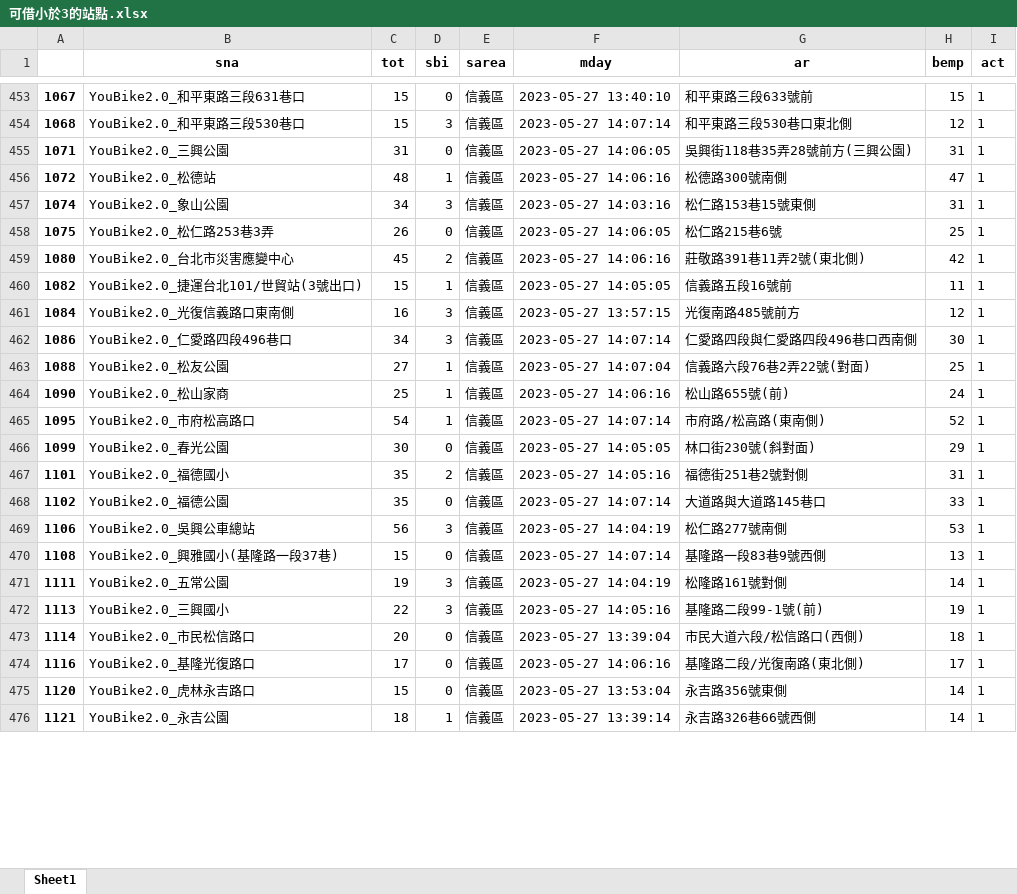
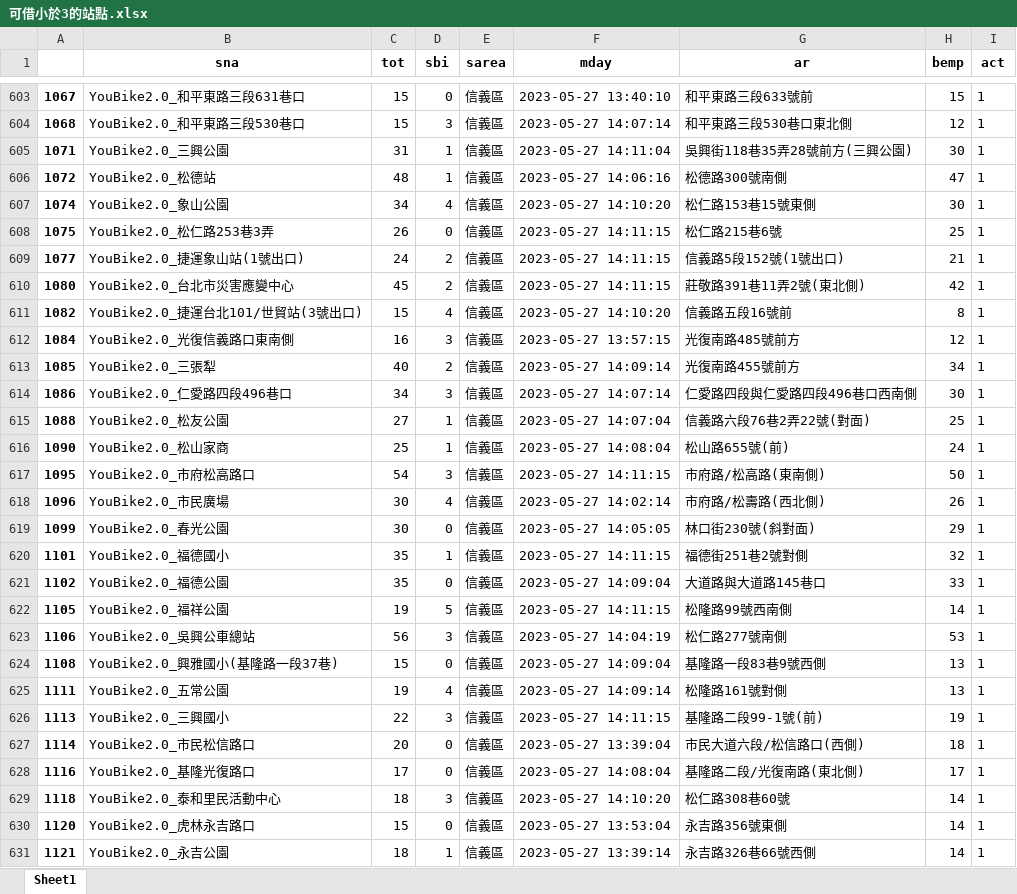
Before and after one commit to kwenchou/__112_python_flask__finished, an Excel workbook: 可借小於3的站點.xlsx, sheet Sheet1, drawn as a sheet; only a part is shown, gaps mark what is left out; values as stored, in another font and other column widths than the file's, no borders; addresses are those after the commit; the diff covers the shown part only; the diff names each change by its address in the sheet, - before the commit and + after, or states it on an @@ line.

```diff
--- a/可借小於3的站點.xlsx (sheet Sheet1)
+++ b/可借小於3的站點.xlsx (sheet Sheet1)
-D605 (sbi): 0
+D605 (sbi): 1
-F605 (mday): 2023-05-27 14:06:05
+F605 (mday): 2023-05-27 14:11:04
-H605 (bemp): 31
+H605 (bemp): 30
-D607 (sbi): 3
+D607 (sbi): 4
-F607 (mday): 2023-05-27 14:03:16
+F607 (mday): 2023-05-27 14:10:20
-H607 (bemp): 31
+H607 (bemp): 30
-F608 (mday): 2023-05-27 14:06:05
+F608 (mday): 2023-05-27 14:11:15
+row 609: 1077 | YouBike2.0_捷運象山站(1號出口) | 24 | 2 | 信義區 | 2023-05-27 14:11:15 | 信義路5段152號(1號出口) | 21 | 1
-F610 (mday): 2023-05-27 14:06:16
+F610 (mday): 2023-05-27 14:11:15
-D611 (sbi): 1
+D611 (sbi): 4
-F611 (mday): 2023-05-27 14:05:05
+F611 (mday): 2023-05-27 14:10:20
-H611 (bemp): 11
+H611 (bemp): 8
+row 613: 1085 | YouBike2.0_三張犁 | 40 | 2 | 信義區 | 2023-05-27 14:09:14 | 光復南路455號前方 | 34 | 1
-F616 (mday): 2023-05-27 14:06:16
+F616 (mday): 2023-05-27 14:08:04
-D617 (sbi): 1
+D617 (sbi): 3
-F617 (mday): 2023-05-27 14:07:14
+F617 (mday): 2023-05-27 14:11:15
-H617 (bemp): 52
+H617 (bemp): 50
+row 618: 1096 | YouBike2.0_市民廣場 | 30 | 4 | 信義區 | 2023-05-27 14:02:14 | 市府路/松壽路(西北側) | 26 | 1
-D620 (sbi): 2
+D620 (sbi): 1
-F620 (mday): 2023-05-27 14:05:16
+F620 (mday): 2023-05-27 14:11:15
-H620 (bemp): 31
+H620 (bemp): 32
-F621 (mday): 2023-05-27 14:07:14
+F621 (mday): 2023-05-27 14:09:04
+row 622: 1105 | YouBike2.0_福祥公園 | 19 | 5 | 信義區 | 2023-05-27 14:11:15 | 松隆路99號西南側 | 14 | 1
-F624 (mday): 2023-05-27 14:07:14
+F624 (mday): 2023-05-27 14:09:04
-D625 (sbi): 3
+D625 (sbi): 4
-F625 (mday): 2023-05-27 14:04:19
+F625 (mday): 2023-05-27 14:09:14
-H625 (bemp): 14
+H625 (bemp): 13
-F626 (mday): 2023-05-27 14:05:16
+F626 (mday): 2023-05-27 14:11:15
-F628 (mday): 2023-05-27 14:06:16
+F628 (mday): 2023-05-27 14:08:04
+row 629: 1118 | YouBike2.0_泰和里民活動中心 | 18 | 3 | 信義區 | 2023-05-27 14:10:20 | 松仁路308巷60號 | 14 | 1
```
Also changed, not shown: 167 added rows, 4 removed rows and 387 edited cells elsewhere in this sheet, 5 other files.
